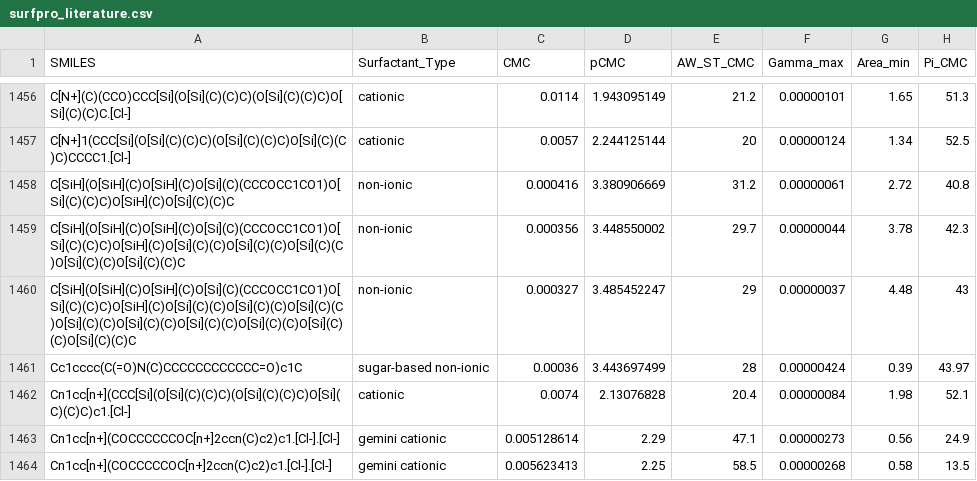
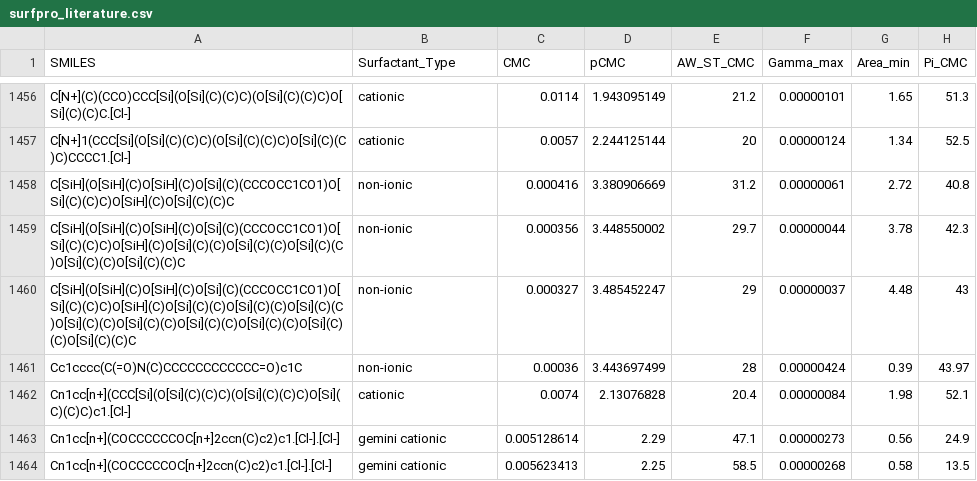
Before and after one commit to BigChemistry-RobotLab/SurfPro, a CSV file: data/surfpro_literature.csv, drawn as a sheet; only a part is shown, gaps mark what is left out; the diff covers the shown part only; the diff names each change by its address in the sheet, - before the commit and + after, or states it on an @@ line.

Commit message:
more updates to type non-ionic -> sugar-based non-ionic

```diff
--- a/data/surfpro_literature.csv
+++ b/data/surfpro_literature.csv
-B1461 (Surfactant_Type): sugar-based non-ionic
+B1461 (Surfactant_Type): non-ionic
```
Also changed, not shown: 10 edited cells elsewhere in this file.
